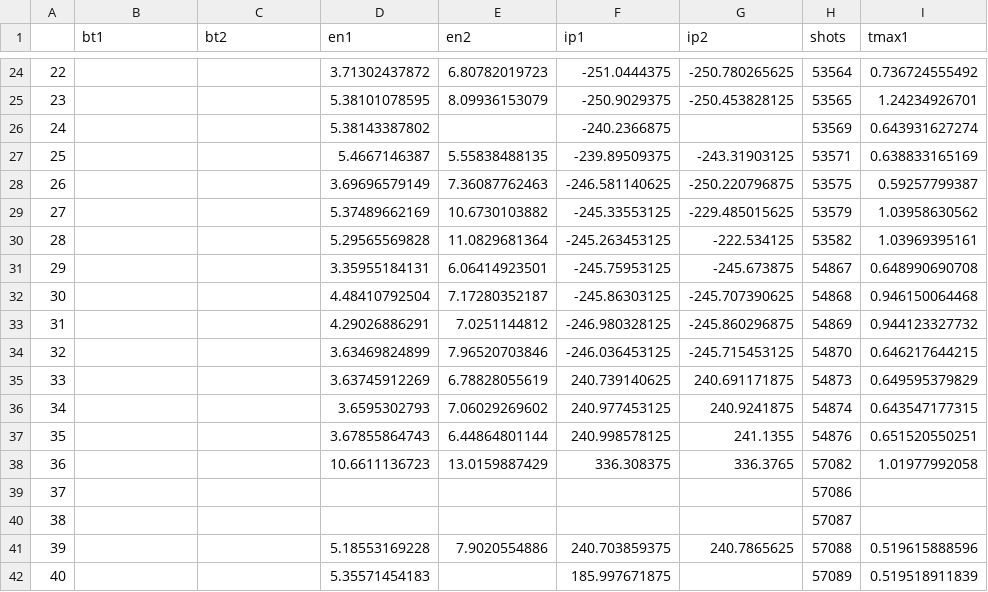
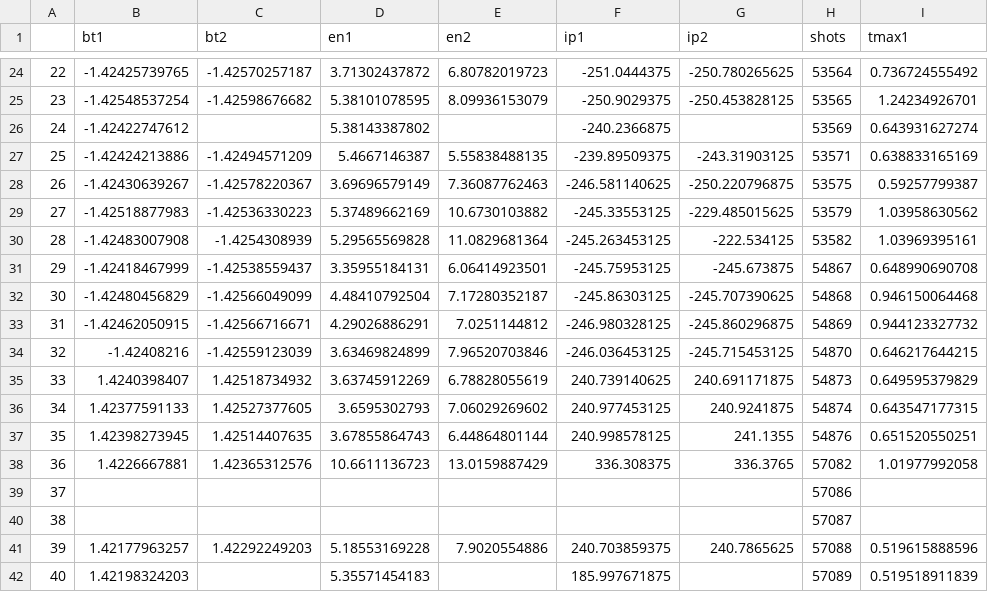
Before and after one commit to nrnishta/topic21, a CSV file: Experiments/TCV/analysis/data/PlungeTimes.csv, drawn as a sheet; only a part is shown, gaps mark what is left out; the diff covers the shown part only; the diff names each change by its address in the sheet, - before the commit and + after, or states it on an @@ line.

```diff
--- a/Experiments/TCV/analysis/data/PlungeTimes.csv
+++ b/Experiments/TCV/analysis/data/PlungeTimes.csv
-B24 (bt1): (empty)
+B24 (bt1): -1.42425739765
-C24 (bt2): (empty)
+C24 (bt2): -1.42570257187
-B25 (bt1): (empty)
+B25 (bt1): -1.42548537254
-C25 (bt2): (empty)
+C25 (bt2): -1.42598676682
-B26 (bt1): (empty)
+B26 (bt1): -1.42422747612
-B27 (bt1): (empty)
+B27 (bt1): -1.42424213886
-C27 (bt2): (empty)
+C27 (bt2): -1.42494571209
-B28 (bt1): (empty)
+B28 (bt1): -1.42430639267
-C28 (bt2): (empty)
+C28 (bt2): -1.42578220367
-B29 (bt1): (empty)
+B29 (bt1): -1.42518877983
-C29 (bt2): (empty)
+C29 (bt2): -1.42536330223
-B30 (bt1): (empty)
+B30 (bt1): -1.42483007908
-C30 (bt2): (empty)
+C30 (bt2): -1.4254308939
-B31 (bt1): (empty)
+B31 (bt1): -1.42418467999
-C31 (bt2): (empty)
+C31 (bt2): -1.42538559437
-B32 (bt1): (empty)
+B32 (bt1): -1.42480456829
-C32 (bt2): (empty)
+C32 (bt2): -1.42566049099
-B33 (bt1): (empty)
+B33 (bt1): -1.42462050915
-C33 (bt2): (empty)
+C33 (bt2): -1.42566716671
-B34 (bt1): (empty)
+B34 (bt1): -1.42408216
-C34 (bt2): (empty)
+C34 (bt2): -1.42559123039
-B35 (bt1): (empty)
+B35 (bt1): 1.4240398407
-C35 (bt2): (empty)
+C35 (bt2): 1.42518734932
-B36 (bt1): (empty)
+B36 (bt1): 1.42377591133
-C36 (bt2): (empty)
+C36 (bt2): 1.42527377605
-B37 (bt1): (empty)
+B37 (bt1): 1.42398273945
-C37 (bt2): (empty)
+C37 (bt2): 1.42514407635
-B38 (bt1): (empty)
+B38 (bt1): 1.4226667881
-C38 (bt2): (empty)
+C38 (bt2): 1.42365312576
-B41 (bt1): (empty)
+B41 (bt1): 1.42177963257
-C41 (bt2): (empty)
+C41 (bt2): 1.42292249203
-B42 (bt1): (empty)
+B42 (bt1): 1.42198324203
```
Also changed, not shown: 61 edited cells elsewhere in this file.
